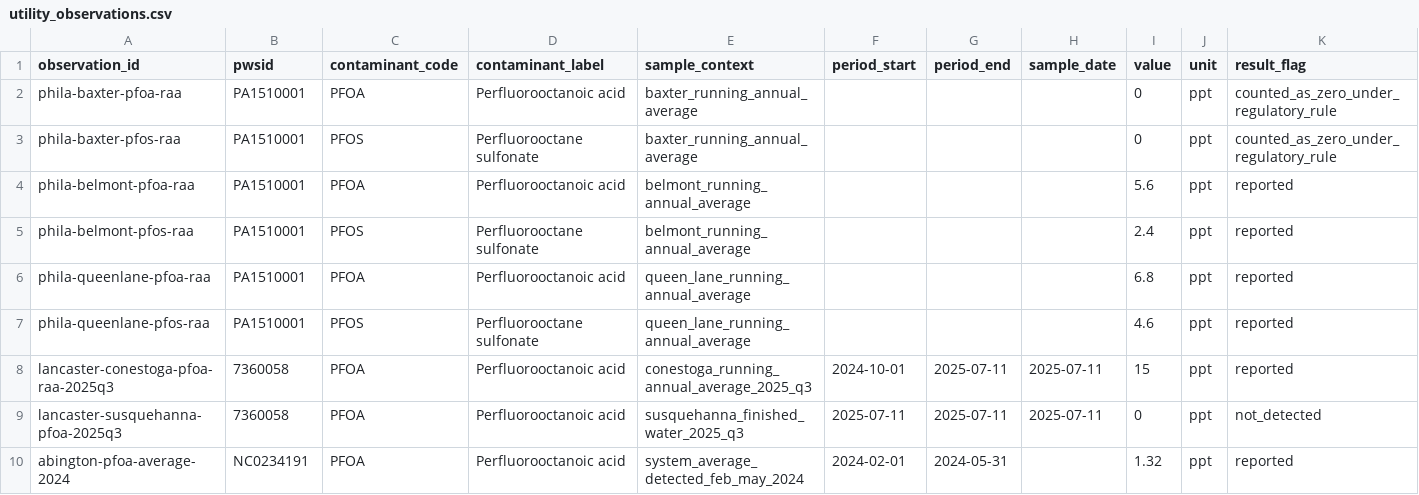
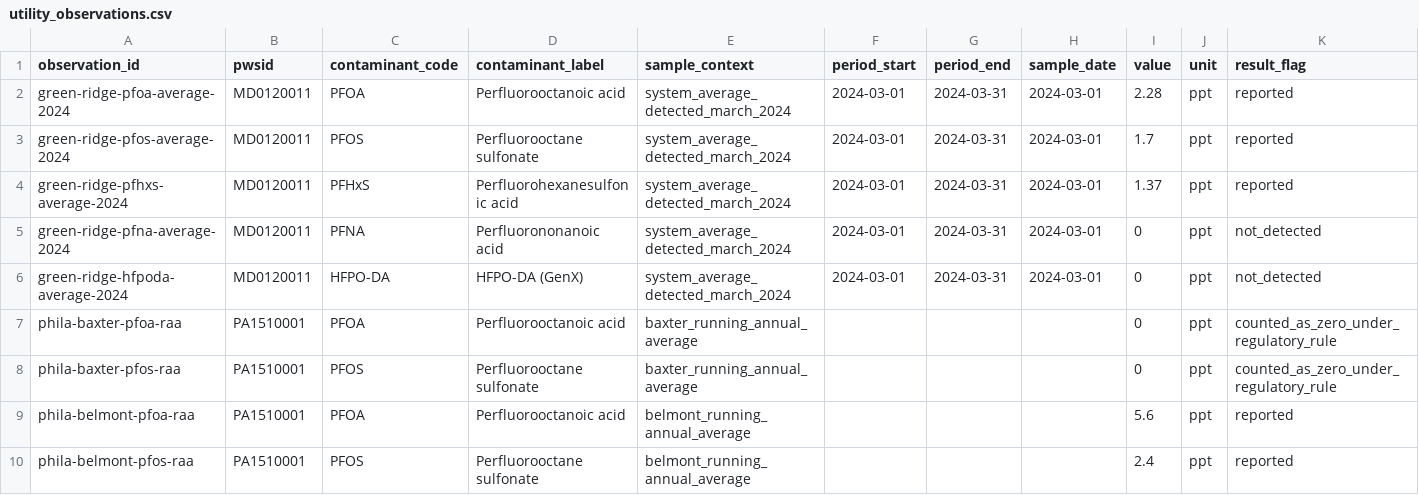
Before and after one commit to ichbinhyeok/pfas, a CSV file: data/normalized/utility_observations/utility_observations.csv, drawn as a sheet; only a part is shown; the shorter side is filled out with more unchanged rows; rows hold the shown columns only; the diff names each change by its address in the sheet, - before the commit and + after, or states it on an @@ line.

Commit message:
Add Green Ridge utility seed and SmartFlow RO costs

```diff
--- a/data/normalized/utility_observations/utility_observations.csv
+++ b/data/normalized/utility_observations/utility_observations.csv
+row 2: green-ridge-pfoa-average-2024 | MD0120011 | PFOA | Perfluorooctanoic acid | system_average_detected_march_2024 | 2024-03-01 | 2024-03-31 | 2024-03-01 | 2.28 | ppt | reported
+row 3: green-ridge-pfos-average-2024 | MD0120011 | PFOS | Perfluorooctane sulfonate | system_average_detected_march_2024 | 2024-03-01 | 2024-03-31 | 2024-03-01 | 1.7 | ppt | reported
+row 4: green-ridge-pfhxs-average-2024 | MD0120011 | PFHxS | Perfluorohexanesulfonic acid | system_average_detected_march_2024 | 2024-03-01 | 2024-03-31 | 2024-03-01 | 1.37 | ppt | reported
+row 5: green-ridge-pfna-average-2024 | MD0120011 | PFNA | Perfluorononanoic acid | system_average_detected_march_2024 | 2024-03-01 | 2024-03-31 | 2024-03-01 | 0 | ppt | not_detected
+row 6: green-ridge-hfpoda-average-2024 | MD0120011 | HFPO-DA | HFPO-DA (GenX) | system_average_detected_march_2024 | 2024-03-01 | 2024-03-31 | 2024-03-01 | 0 | ppt | not_detected
```
Also changed, not shown: data/normalized/certification_claims/certification_claims.csv, data/normalized/cost_models/filter_costs.csv, 36 other files.
